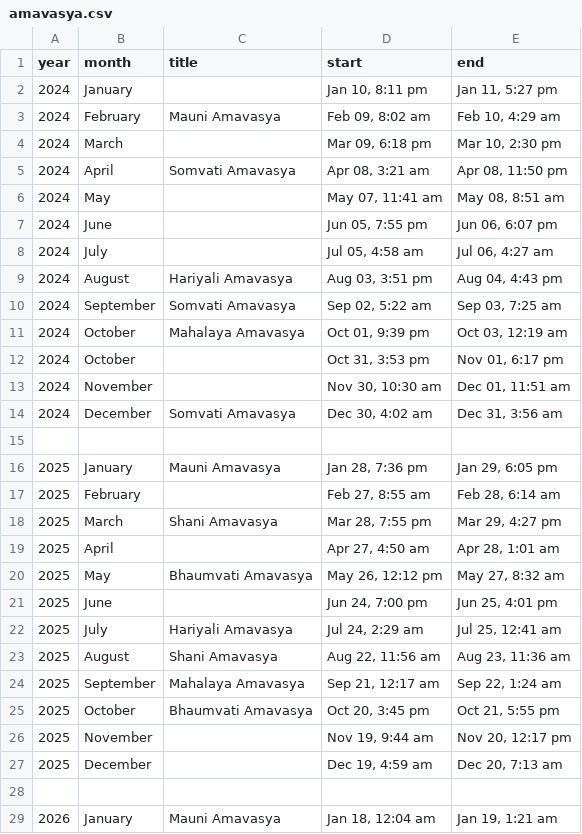
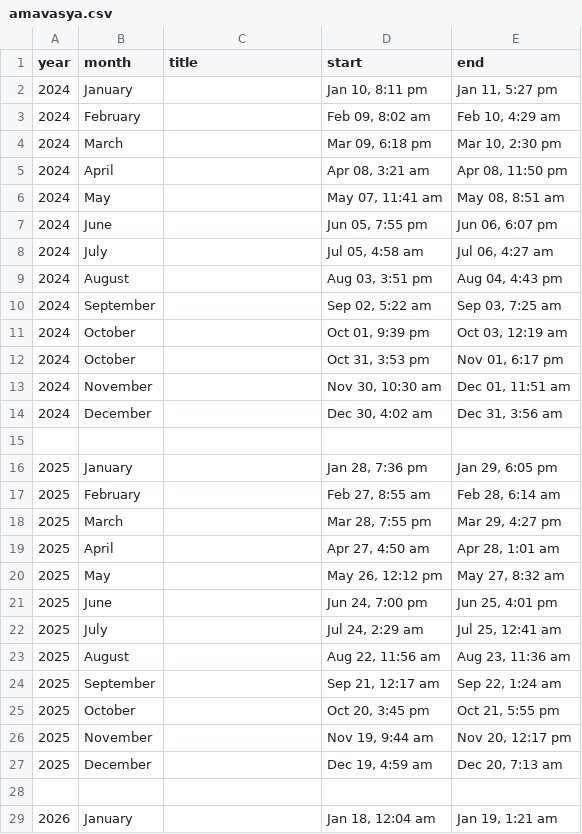
Before and after one commit to PremLhs/Treading_App, a CSV file: treading_mainapp/data/amavasya.csv, drawn as a sheet; only a part is shown; the diff covers the shown part only.

```diff
--- a/treading_mainapp/data/amavasya.csv
+++ b/treading_mainapp/data/amavasya.csv
@@ -2,5 +2,5 @@ year,month,title,start,end
 2024,January,,"Jan 10, 8:11 pm","Jan 11, 5:27 pm"
-2024,February,Mauni Amavasya,"Feb 09, 8:02 am","Feb 10, 4:29 am"
+2024,February,,"Feb 09, 8:02 am","Feb 10, 4:29 am"
 2024,March,,"Mar 09, 6:18 pm","Mar 10, 2:30 pm"
-2024,April,Somvati Amavasya,"Apr 08, 3:21 am","Apr 08, 11:50 pm"
+2024,April,,"Apr 08, 3:21 am","Apr 08, 11:50 pm"
 2024,May,,"May 07, 11:41 am","May 08, 8:51 am"
@@ -8,19 +8,19 @@ year,month,title,start,end
 2024,July,,"Jul 05, 4:58 am","Jul 06, 4:27 am"
-2024,August,Hariyali Amavasya,"Aug 03, 3:51 pm","Aug 04, 4:43 pm"
-2024,September,Somvati Amavasya,"Sep 02, 5:22 am","Sep 03, 7:25 am"
-2024,October,Mahalaya Amavasya,"Oct 01, 9:39 pm","Oct 03, 12:19 am"
+2024,August,,"Aug 03, 3:51 pm","Aug 04, 4:43 pm"
+2024,September,,"Sep 02, 5:22 am","Sep 03, 7:25 am"
+2024,October,,"Oct 01, 9:39 pm","Oct 03, 12:19 am"
 2024,October,,"Oct 31, 3:53 pm","Nov 01, 6:17 pm"
 2024,November,,"Nov 30, 10:30 am","Dec 01, 11:51 am"
-2024,December,Somvati Amavasya,"Dec 30, 4:02 am","Dec 31, 3:56 am"
+2024,December,,"Dec 30, 4:02 am","Dec 31, 3:56 am"
 
-2025,January,Mauni Amavasya,"Jan 28, 7:36 pm","Jan 29, 6:05 pm"
+2025,January,,"Jan 28, 7:36 pm","Jan 29, 6:05 pm"
 2025,February,,"Feb 27, 8:55 am","Feb 28, 6:14 am"
-2025,March,Shani Amavasya,"Mar 28, 7:55 pm","Mar 29, 4:27 pm"
+2025,March,,"Mar 28, 7:55 pm","Mar 29, 4:27 pm"
 2025,April,,"Apr 27, 4:50 am","Apr 28, 1:01 am"
-2025,May,Bhaumvati Amavasya,"May 26, 12:12 pm","May 27, 8:32 am"
+2025,May,,"May 26, 12:12 pm","May 27, 8:32 am"
 2025,June,,"Jun 24, 7:00 pm","Jun 25, 4:01 pm"
-2025,July,Hariyali Amavasya,"Jul 24, 2:29 am","Jul 25, 12:41 am"
-2025,August,Shani Amavasya,"Aug 22, 11:56 am","Aug 23, 11:36 am"
-2025,September,Mahalaya Amavasya,"Sep 21, 12:17 am","Sep 22, 1:24 am"
-2025,October,Bhaumvati Amavasya,"Oct 20, 3:45 pm","Oct 21, 5:55 pm"
+2025,July,,"Jul 24, 2:29 am","Jul 25, 12:41 am"
+2025,August,,"Aug 22, 11:56 am","Aug 23, 11:36 am"
+2025,September,,"Sep 21, 12:17 am","Sep 22, 1:24 am"
+2025,October,,"Oct 20, 3:45 pm","Oct 21, 5:55 pm"
 2025,November,,"Nov 19, 9:44 am","Nov 20, 12:17 pm"
@@ -28,2 +28,2 @@ year,month,title,start,end
 
-2026,January,Mauni Amavasya,"Jan 18, 12:04 am","Jan 19, 1:21 am"
+2026,January,,"Jan 18, 12:04 am","Jan 19, 1:21 am"
```
Also changed, not shown: 82 edited cells elsewhere in this file, treading_mainapp/data/moon_marse.csv, treading_mainapp/data/purnima.csv, 18 other files.
